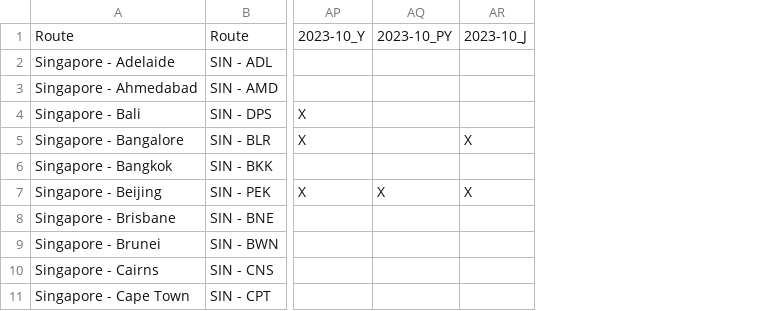
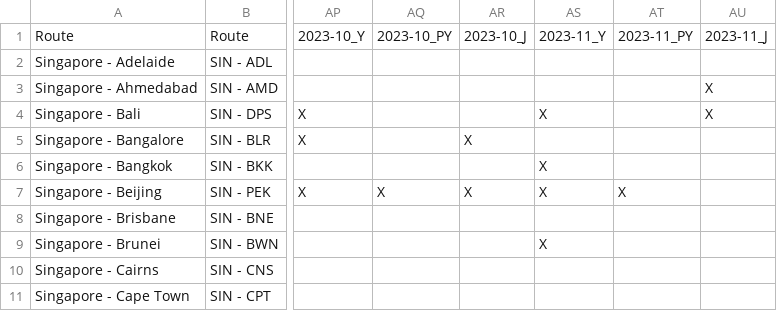
Before and after one commit to ruibinch/spontaneous-escapes-stalker, a CSV file: data/analysis-all.csv, drawn as a sheet; only a part is shown, gaps mark what is left out; the diff names each change by its address in the sheet, - before the commit and + after, or states it on an @@ line.

```diff
--- a/data/analysis-all.csv
+++ b/data/analysis-all.csv
+column AS, rows 1-9: 2023-11_Y |  |  | X |  | X | X |  | X
+column AT, rows 1-7: 2023-11_PY |  |  |  |  |  | X
+column AU, rows 1-4: 2023-11_J |  | X | X
```
Also changed, not shown: data/analysis-J.csv, data/analysis-PY.csv, 5 other files.
